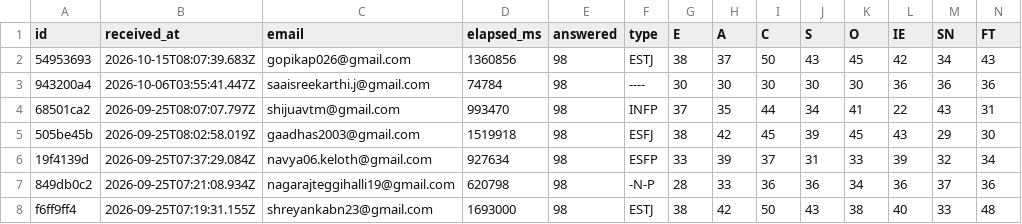
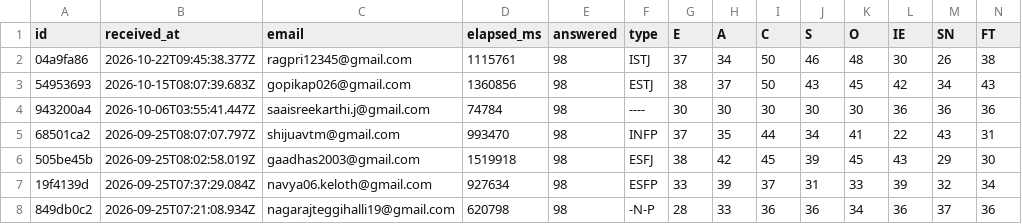
Before and after one commit to saaisree-design/questionnaire-responses, a CSV file: scores.csv, drawn as a sheet; only a part is shown; the shorter side is filled out with more unchanged rows; rows hold the shown columns only; the diff names each change by its address in the sheet, - before the commit and + after, or states it on an @@ line.

```diff
--- a/scores.csv
+++ b/scores.csv
+row 2: 04a9fa86 | 2026-10-22T09:45:38.377Z | ragpri12345@gmail.com | 1115761 | 98 | ISTJ | 37 | 34 | 50 | 46 | 48 | 30 | 26 | 38
```
Also changed, not shown: responses.csv, 30 other files.
